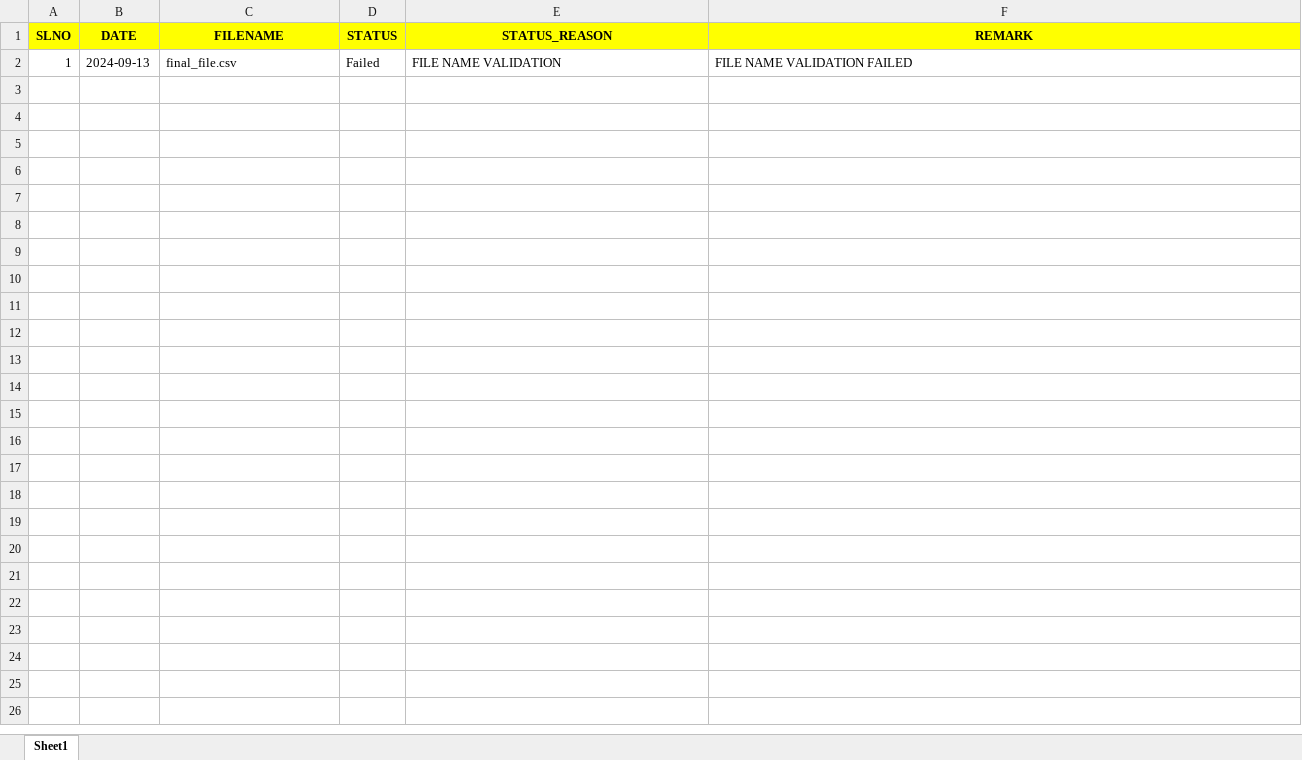
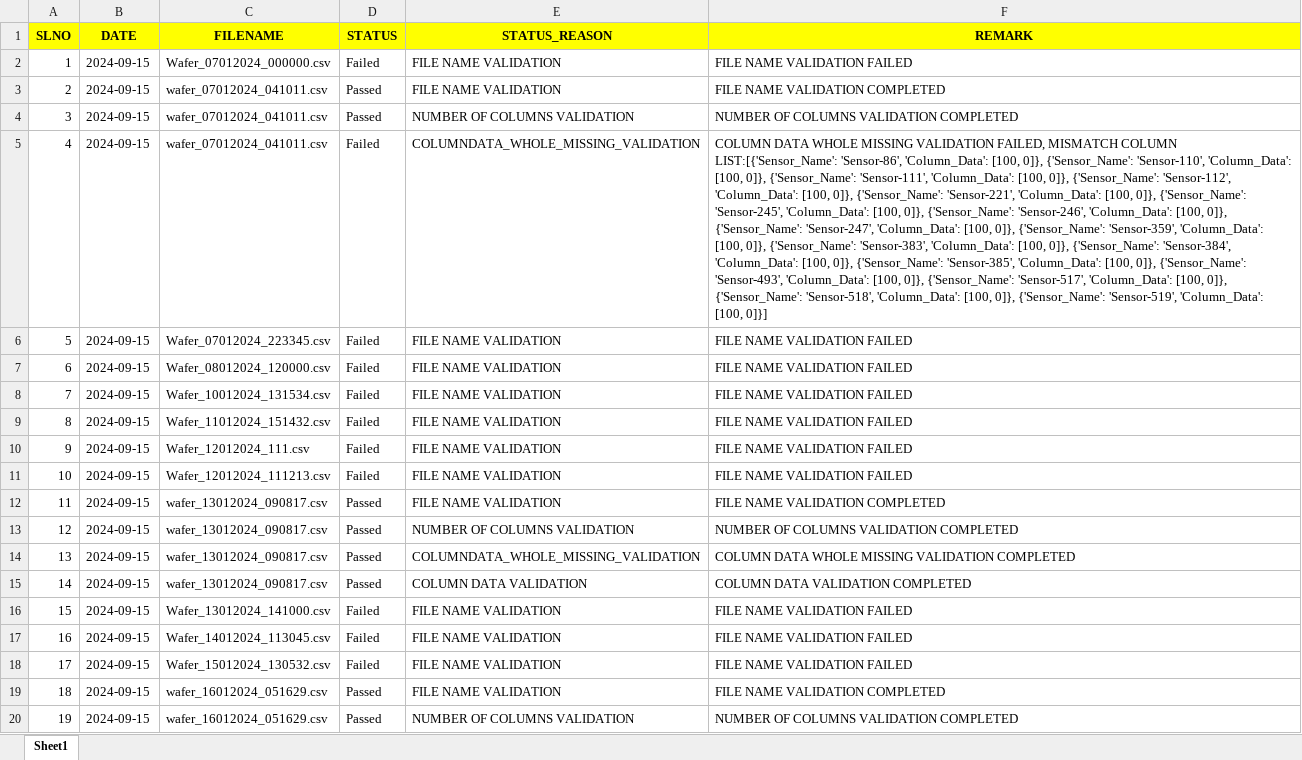
Before and after one commit to Raveenkumar/SENSOR-FAULT-DETECTION, an Excel workbook: data/training_validation_logs.xlsx, sheet Sheet1, drawn as a sheet; only a part is shown; values as stored, in another font and other column widths than the file's, no borders; the diff covers the shown part only; the diff names each change by its address in the sheet, - before the commit and + after, or states it on an @@ line.

Commit message:
frontend training_reports completed

```diff
--- a/data/training_validation_logs.xlsx (sheet Sheet1)
+++ b/data/training_validation_logs.xlsx (sheet Sheet1)
-B2 (DATE): 2024-09-13
+B2 (DATE): 2024-09-15
-C2 (FILENAME): final_file.csv
+C2 (FILENAME): Wafer_07012024_000000.csv
+row 3: 2 | 2024-09-15 | wafer_07012024_041011.csv | Passed | FILE NAME VALIDATION | FILE NAME VALIDATION COMPLETED
+row 4: 3 | 2024-09-15 | wafer_07012024_041011.csv | Passed | NUMBER OF COLUMNS VALIDATION | NUMBER OF COLUMNS VALIDATION COMPLETED
+row 5: 4 | 2024-09-15 | wafer_07012024_041011.csv | Failed | COLUMNDATA_WHOLE_MISSING_VALIDATION | COLUMN DATA WHOLE MISSING VALIDATION FAILED, MISMATCH COLUMN LIST:[{'Sensor_Name': 'Sensor-86', 'Column_Data': [100, 0]}, {'Sensor_Name': 'Sensor-110', 'Column_Data': [100, 0]}, {'Sensor_Name': 'Sensor-111', 'Column_Data': [100, 0]}, {'Sensor_Name': 'Sensor-112', 'Column_Data': [100, 0]}, {'Sensor_Name': 'Sensor-221', 'Column_Data': [100, 0]}, {'Sensor_Name': 'Sensor-245', 'Column_Data': [100, 0]}, {'Sensor_Name': 'Sensor-246', 'Column_Data': [100, 0]}, {'Sensor_Name': 'Sensor-247', 'Column_Data': [100, 0]}, {'Sensor_Name': 'Sensor-359', 'Column_Data': [100, 0]}, {'Sensor_Name': 'Sensor-383', 'Column_Data': [100, 0]}, {'Sensor_Name': 'Sensor-384', 'Column_Data': [100, 0]}, {'Sensor_Name': 'Sensor-385', 'Column_Data': [100, 0]}, {'Sensor_Name': 'Sensor-493', 'Column_Data': [100, 0]}, {'Sensor_Name': 'Sensor-517', 'Column_Data': [100, 0]}, {'Sensor_Name': 'Sensor-518', 'Column_Data': [100, 0]}, {'Sensor_Name': 'Sensor-519', 'Column_Data': [100, 0]}]
+row 6: 5 | 2024-09-15 | Wafer_07012024_223345.csv | Failed | FILE NAME VALIDATION | FILE NAME VALIDATION FAILED
+row 7: 6 | 2024-09-15 | Wafer_08012024_120000.csv | Failed | FILE NAME VALIDATION | FILE NAME VALIDATION FAILED
+row 8: 7 | 2024-09-15 | Wafer_10012024_131534.csv | Failed | FILE NAME VALIDATION | FILE NAME VALIDATION FAILED
+row 9: 8 | 2024-09-15 | Wafer_11012024_151432.csv | Failed | FILE NAME VALIDATION | FILE NAME VALIDATION FAILED
+row 10: 9 | 2024-09-15 | Wafer_12012024_111.csv | Failed | FILE NAME VALIDATION | FILE NAME VALIDATION FAILED
+row 11: 10 | 2024-09-15 | Wafer_12012024_111213.csv | Failed | FILE NAME VALIDATION | FILE NAME VALIDATION FAILED
+row 12: 11 | 2024-09-15 | wafer_13012024_090817.csv | Passed | FILE NAME VALIDATION | FILE NAME VALIDATION COMPLETED
+row 13: 12 | 2024-09-15 | wafer_13012024_090817.csv | Passed | NUMBER OF COLUMNS VALIDATION | NUMBER OF COLUMNS VALIDATION COMPLETED
+row 14: 13 | 2024-09-15 | wafer_13012024_090817.csv | Passed | COLUMNDATA_WHOLE_MISSING_VALIDATION | COLUMN DATA WHOLE MISSING VALIDATION COMPLETED
+row 15: 14 | 2024-09-15 | wafer_13012024_090817.csv | Passed | COLUMN DATA VALIDATION | COLUMN DATA VALIDATION COMPLETED
+row 16: 15 | 2024-09-15 | Wafer_13012024_141000.csv | Failed | FILE NAME VALIDATION | FILE NAME VALIDATION FAILED
+row 17: 16 | 2024-09-15 | Wafer_14012024_113045.csv | Failed | FILE NAME VALIDATION | FILE NAME VALIDATION FAILED
+row 18: 17 | 2024-09-15 | Wafer_15012024_130532.csv | Failed | FILE NAME VALIDATION | FILE NAME VALIDATION FAILED
+row 19: 18 | 2024-09-15 | wafer_16012024_051629.csv | Passed | FILE NAME VALIDATION | FILE NAME VALIDATION COMPLETED
+row 20: 19 | 2024-09-15 | wafer_16012024_051629.csv | Passed | NUMBER OF COLUMNS VALIDATION | NUMBER OF COLUMNS VALIDATION COMPLETED
```
Also changed, not shown: 60 added rows elsewhere in this sheet, 16 other files.
